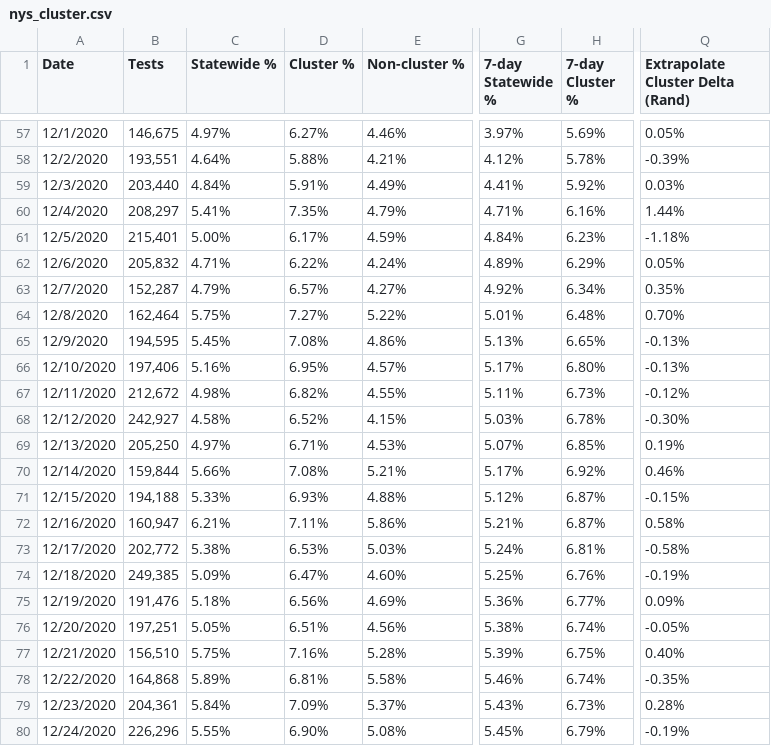
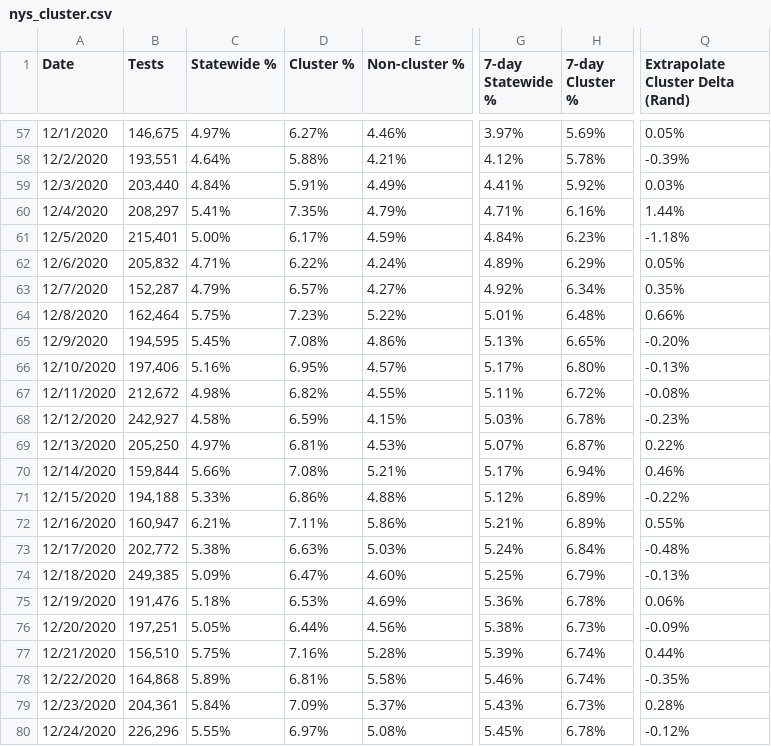
Before and after one commit to violettracker/nyutracker, a CSV file: dynamic/nys_cluster.csv, drawn as a sheet; only a part is shown, gaps mark what is left out; the diff covers the shown part only; the diff names each change by its address in the sheet, - before the commit and + after, or states it on an @@ line.

Commit message:
Add files via upload

```diff
--- a/dynamic/nys_cluster.csv
+++ b/dynamic/nys_cluster.csv
-D64 (Cluster %): 7.27%
+D64 (Cluster %): 7.23%
-Q64 (Extrapolate Cluster Delta (Rand)): 0.70%
+Q64 (Extrapolate Cluster Delta (Rand)): 0.66%
-Q65 (Extrapolate Cluster Delta (Rand)): -0.13%
+Q65 (Extrapolate Cluster Delta (Rand)): -0.20%
-H67 (7-day Cluster %): 6.73%
+H67 (7-day Cluster %): 6.72%
-Q67 (Extrapolate Cluster Delta (Rand)): -0.12%
+Q67 (Extrapolate Cluster Delta (Rand)): -0.08%
-D68 (Cluster %): 6.52%
+D68 (Cluster %): 6.59%
-Q68 (Extrapolate Cluster Delta (Rand)): -0.30%
+Q68 (Extrapolate Cluster Delta (Rand)): -0.23%
-D69 (Cluster %): 6.71%
+D69 (Cluster %): 6.81%
-H69 (7-day Cluster %): 6.85%
+H69 (7-day Cluster %): 6.87%
-Q69 (Extrapolate Cluster Delta (Rand)): 0.19%
+Q69 (Extrapolate Cluster Delta (Rand)): 0.22%
-H70 (7-day Cluster %): 6.92%
+H70 (7-day Cluster %): 6.94%
-D71 (Cluster %): 6.93%
+D71 (Cluster %): 6.86%
-H71:H72 (7-day Cluster %): 6.87%
+H71:H72 (7-day Cluster %): 6.89%
-Q71 (Extrapolate Cluster Delta (Rand)): -0.15%
+Q71 (Extrapolate Cluster Delta (Rand)): -0.22%
-Q72 (Extrapolate Cluster Delta (Rand)): 0.58%
+Q72 (Extrapolate Cluster Delta (Rand)): 0.55%
-D73 (Cluster %): 6.53%
+D73 (Cluster %): 6.63%
-H73 (7-day Cluster %): 6.81%
+H73 (7-day Cluster %): 6.84%
-Q73 (Extrapolate Cluster Delta (Rand)): -0.58%
+Q73 (Extrapolate Cluster Delta (Rand)): -0.48%
-H74 (7-day Cluster %): 6.76%
+H74 (7-day Cluster %): 6.79%
-Q74 (Extrapolate Cluster Delta (Rand)): -0.19%
+Q74 (Extrapolate Cluster Delta (Rand)): -0.13%
-D75 (Cluster %): 6.56%
+D75 (Cluster %): 6.53%
-H75 (7-day Cluster %): 6.77%
+H75 (7-day Cluster %): 6.78%
-Q75 (Extrapolate Cluster Delta (Rand)): 0.09%
+Q75 (Extrapolate Cluster Delta (Rand)): 0.06%
-D76 (Cluster %): 6.51%
+D76 (Cluster %): 6.44%
-H76 (7-day Cluster %): 6.74%
+H76 (7-day Cluster %): 6.73%
-Q76 (Extrapolate Cluster Delta (Rand)): -0.05%
+Q76 (Extrapolate Cluster Delta (Rand)): -0.09%
-H77 (7-day Cluster %): 6.75%
+H77 (7-day Cluster %): 6.74%
-Q77 (Extrapolate Cluster Delta (Rand)): 0.40%
+Q77 (Extrapolate Cluster Delta (Rand)): 0.44%
-D80 (Cluster %): 6.90%
+D80 (Cluster %): 6.97%
-H80 (7-day Cluster %): 6.79%
+H80 (7-day Cluster %): 6.78%
-Q80 (Extrapolate Cluster Delta (Rand)): -0.19%
+Q80 (Extrapolate Cluster Delta (Rand)): -0.12%
```
Also changed, not shown: 1 added row and 26 edited cells elsewhere in this file.
